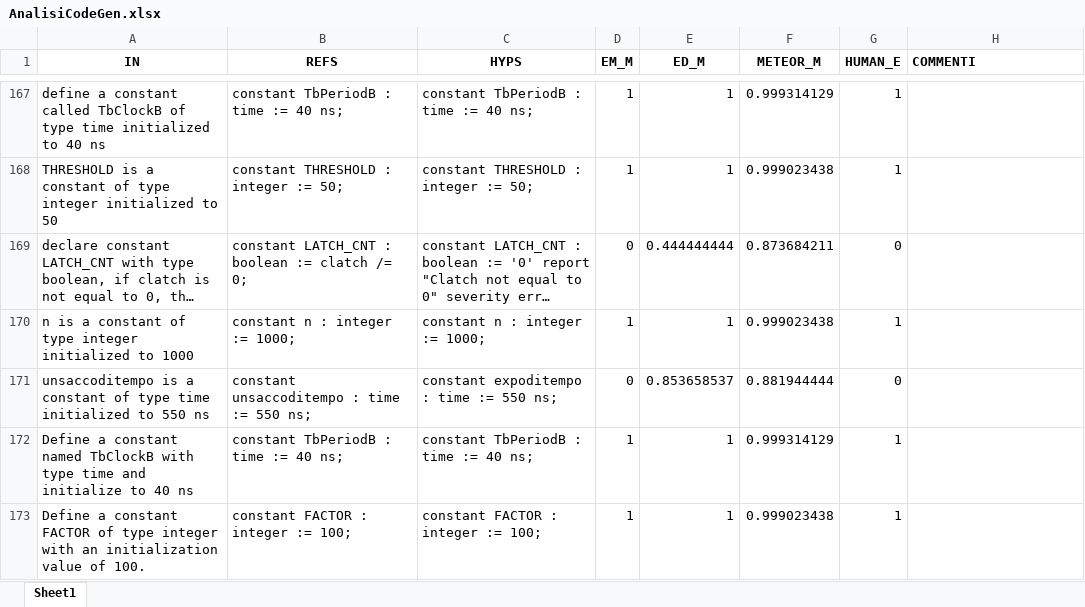
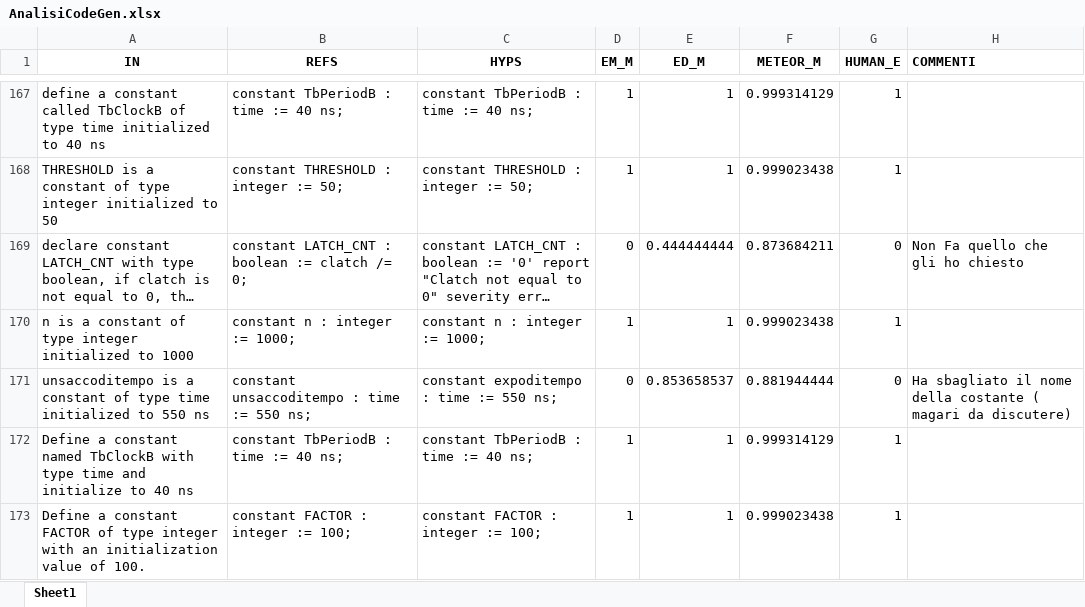
Before and after one commit to Simpronic/Tesi_Generatore_VHDL, an Excel workbook: HE/W_in_progress/AnalisiCodeGen.xlsx, sheet Sheet1, drawn as a sheet; only a part is shown, gaps mark what is left out; long unchanged cells end in …; values as stored, in another font and other column widths than the file's, no borders; the diff covers the shown part only; the diff names each change by its address in the sheet, - before the commit and + after, or states it on an @@ line.

```diff
--- a/HE/W_in_progress/AnalisiCodeGen.xlsx (sheet Sheet1)
+++ b/HE/W_in_progress/AnalisiCodeGen.xlsx (sheet Sheet1)
-H169 (COMMENTI): (empty)
+H169 (COMMENTI): Non Fa quello che gli ho chiesto
-H171 (COMMENTI): (empty)
+H171 (COMMENTI): Ha sbagliato il nome della costante ( magari da discutere)
```
Also changed, not shown: 29 edited cells elsewhere in this sheet.
